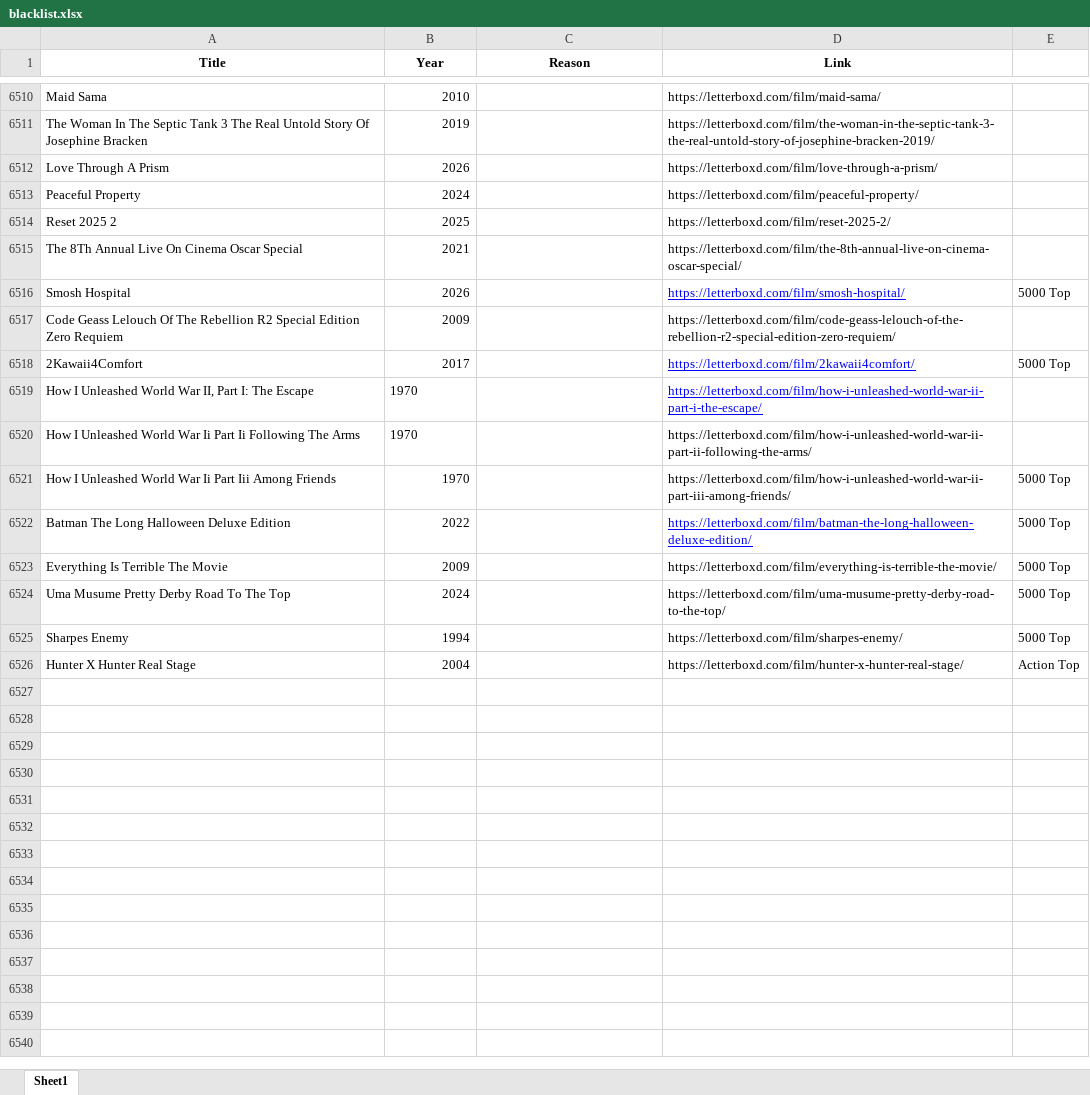
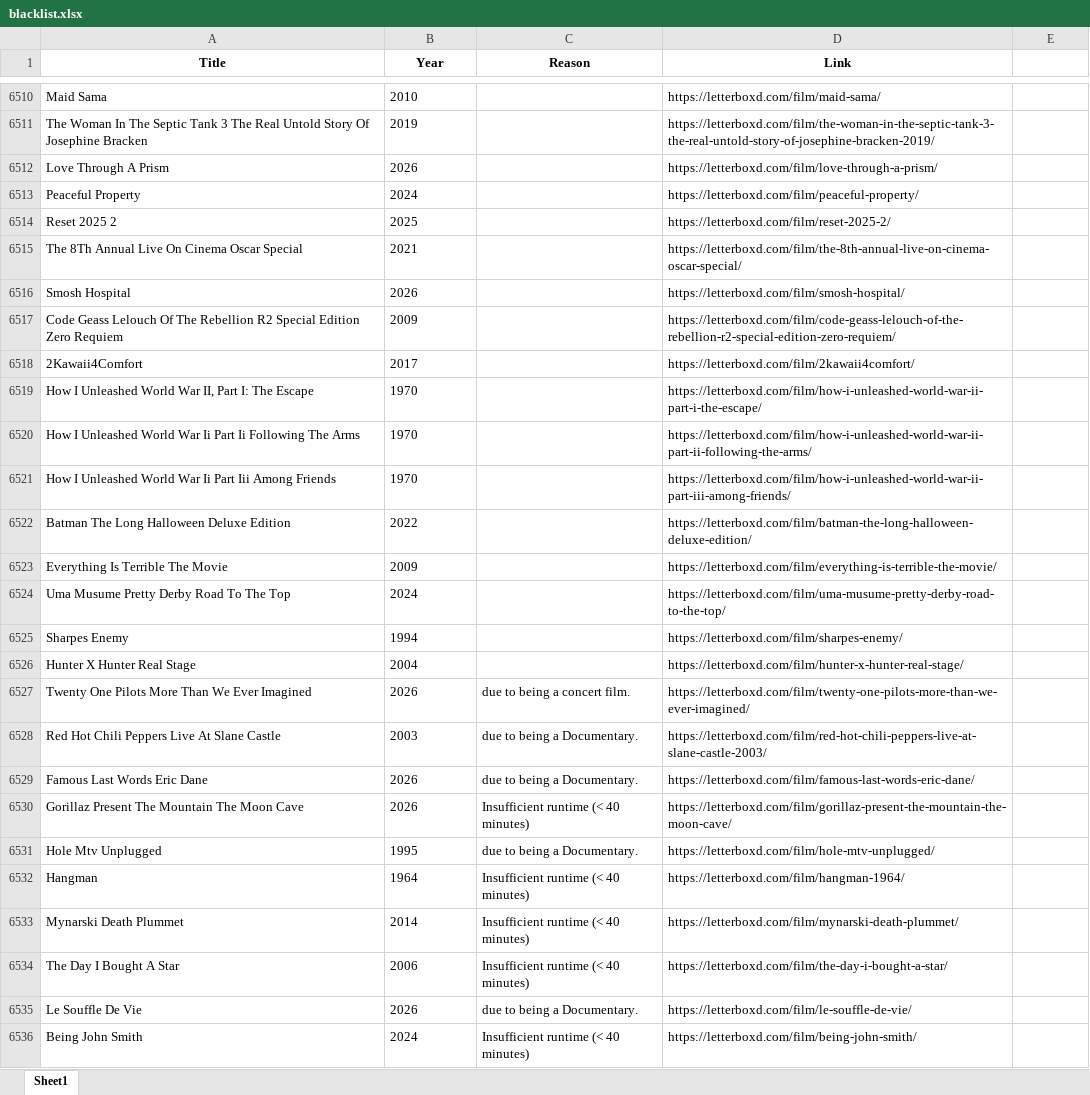
Before and after one commit to bigbadraj/Letterboxd-List-Scraping, an Excel workbook: blacklist.xlsx, sheet Sheet1, drawn as a sheet; only a part is shown, gaps mark what is left out; values as stored, in another font and other column widths than the file's, no borders; the diff covers the shown part only; the diff names each change by its address in the sheet, - before the commit and + after, or states it on an @@ line.

```diff
--- a/blacklist.xlsx (sheet Sheet1)
+++ b/blacklist.xlsx (sheet Sheet1)
-B6510:B6518 alignment: right
+B6510:B6518 alignment: left
@@ D6516 underline: on → off, text colour: #0000FF → black @@
-E6516: 5000 Top
+E6516: (empty)
@@ D6518:D6519 underline: on → off, text colour: #0000FF → black @@
-E6518: 5000 Top
+E6518: (empty)
-B6521:B6526 alignment: right
+B6521:B6526 alignment: left
-E6521:E6525: 5000 Top
+E6521:E6525: (empty)
@@ D6522 underline: on → off, text colour: #0000FF → black @@
-E6526: Action Top
+E6526: (empty)
+row 6527: Twenty One Pilots More Than We Ever Imagined | 2026 | due to being a concert film. | https://letterboxd.com/film/twenty-one-pilots-more-than-we-ever-imagined/
+row 6528: Red Hot Chili Peppers Live At Slane Castle | 2003 | due to being a Documentary. | https://letterboxd.com/film/red-hot-chili-peppers-live-at-slane-castle-2003/
+row 6529: Famous Last Words Eric Dane | 2026 | due to being a Documentary. | https://letterboxd.com/film/famous-last-words-eric-dane/
+row 6530: Gorillaz Present The Mountain The Moon Cave | 2026 | Insufficient runtime (< 40 minutes) | https://letterboxd.com/film/gorillaz-present-the-mountain-the-moon-cave/
+row 6531: Hole Mtv Unplugged | 1995 | due to being a Documentary. | https://letterboxd.com/film/hole-mtv-unplugged/
+row 6532: Hangman | 1964 | Insufficient runtime (< 40 minutes) | https://letterboxd.com/film/hangman-1964/
+row 6533: Mynarski Death Plummet | 2014 | Insufficient runtime (< 40 minutes) | https://letterboxd.com/film/mynarski-death-plummet/
+row 6534: The Day I Bought A Star | 2006 | Insufficient runtime (< 40 minutes) | https://letterboxd.com/film/the-day-i-bought-a-star/
+row 6535: Le Souffle De Vie | 2026 | due to being a Documentary. | https://letterboxd.com/film/le-souffle-de-vie/
+row 6536: Being John Smith | 2024 | Insufficient runtime (< 40 minutes) | https://letterboxd.com/film/being-john-smith/
```
Also changed, not shown: 18 added rows and cell formats elsewhere in this sheet, top_250_data.xlsx, 7 other files.
